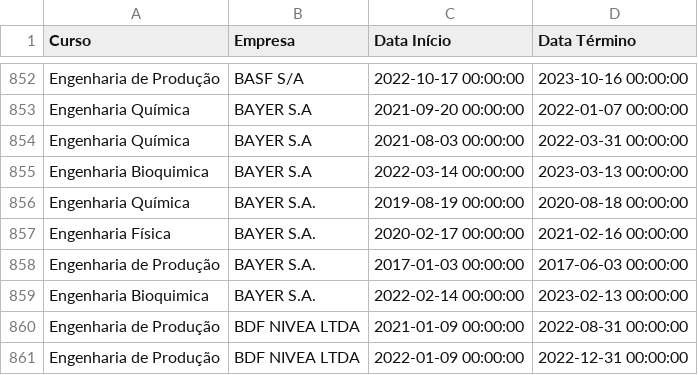
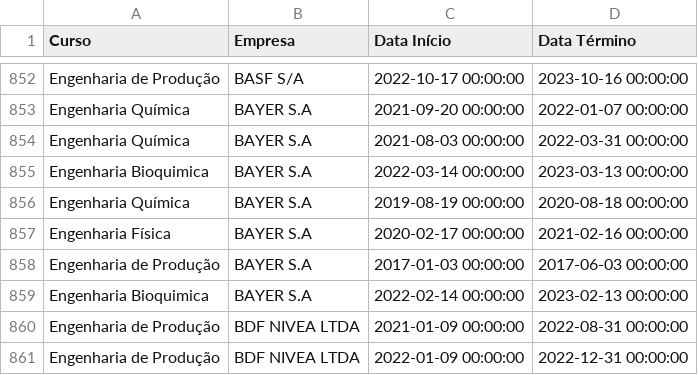
Before and after one commit to pedroogarcez/estagio_eel, a CSV file: estagio_compartilhado.csv, drawn as a sheet; only a part is shown, gaps mark what is left out.

```diff
--- a/estagio_compartilhado.csv
+++ b/estagio_compartilhado.csv
@@ -855,6 +855,6 @@ Engenharia Química,BAYER S.A,2021-08-03 00:00:00,2022-03-31 00:00:00
 Engenharia Bioquimica,BAYER S.A,2022-03-14 00:00:00,2023-03-13 00:00:00
-Engenharia Química,BAYER S.A.,2019-08-19 00:00:00,2020-08-18 00:00:00
-Engenharia Física,BAYER S.A.,2020-02-17 00:00:00,2021-02-16 00:00:00
-Engenharia de Produção,BAYER S.A.,2017-01-03 00:00:00,2017-06-03 00:00:00
-Engenharia Bioquimica,BAYER S.A. ,2022-02-14 00:00:00,2023-02-13 00:00:00
+Engenharia Química,BAYER S.A,2019-08-19 00:00:00,2020-08-18 00:00:00
+Engenharia Física,BAYER S.A,2020-02-17 00:00:00,2021-02-16 00:00:00
+Engenharia de Produção,BAYER S.A,2017-01-03 00:00:00,2017-06-03 00:00:00
+Engenharia Bioquimica,BAYER S.A ,2022-02-14 00:00:00,2023-02-13 00:00:00
 Engenharia de Produção,BDF NIVEA LTDA,2021-01-09 00:00:00,2022-08-31 00:00:00
```
Also changed, not shown: 2 other files.
